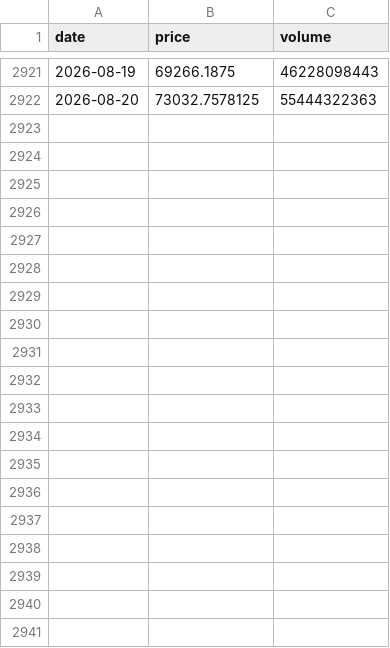
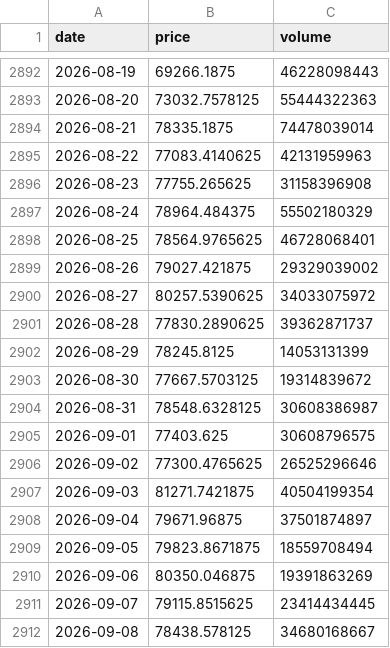
Before and after one commit to rdmgomes/Dashboard, a CSV file: btc_data.csv, drawn as a sheet; only a part is shown, gaps mark what is left out; the diff covers the shown part only.

```diff
--- a/btc_data.csv
+++ b/btc_data.csv
@@ -2922 +2893,20 @@ date,price,volume
 2026-08-20,73032.7578125,55444322363
+2026-08-21,78335.1875,74478039014
+2026-08-22,77083.4140625,42131959963
+2026-08-23,77755.265625,31158396908
+2026-08-24,78964.484375,55502180329
+2026-08-25,78564.9765625,46728068401
+2026-08-26,79027.421875,29329039002
+2026-08-27,80257.5390625,34033075972
+2026-08-28,77830.2890625,39362871737
+2026-08-29,78245.8125,14053131399
+2026-08-30,77667.5703125,19314839672
+2026-08-31,78548.6328125,30608386987
+2026-09-01,77403.625,30608796575
+2026-09-02,77300.4765625,26525296646
+2026-09-03,81271.7421875,40504199354
+2026-09-04,79671.96875,37501874897
+2026-09-05,79823.8671875,18559708494
+2026-09-06,80350.046875,19391863269
+2026-09-07,79115.8515625,23414434445
+2026-09-08,78438.578125,34680168667
```
Also changed, not shown: 10 added rows and 29 removed rows elsewhere in this file.
